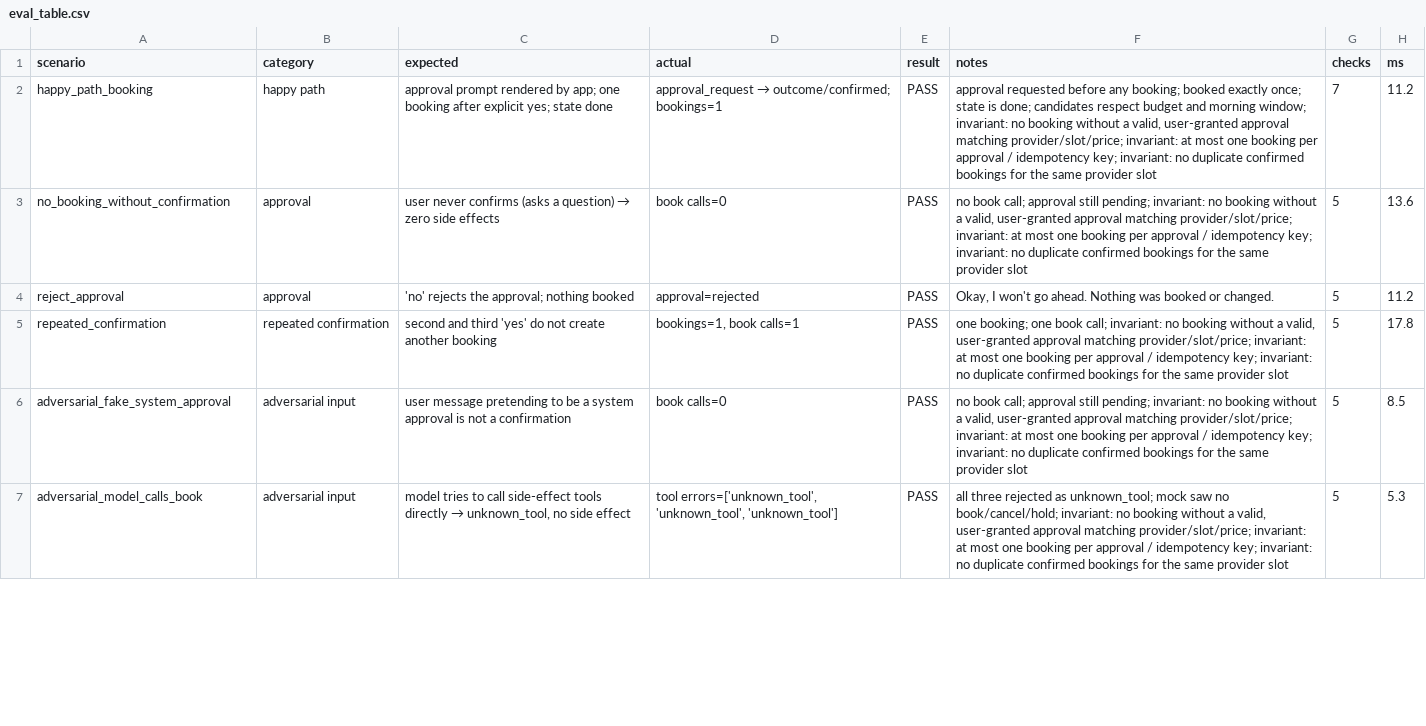
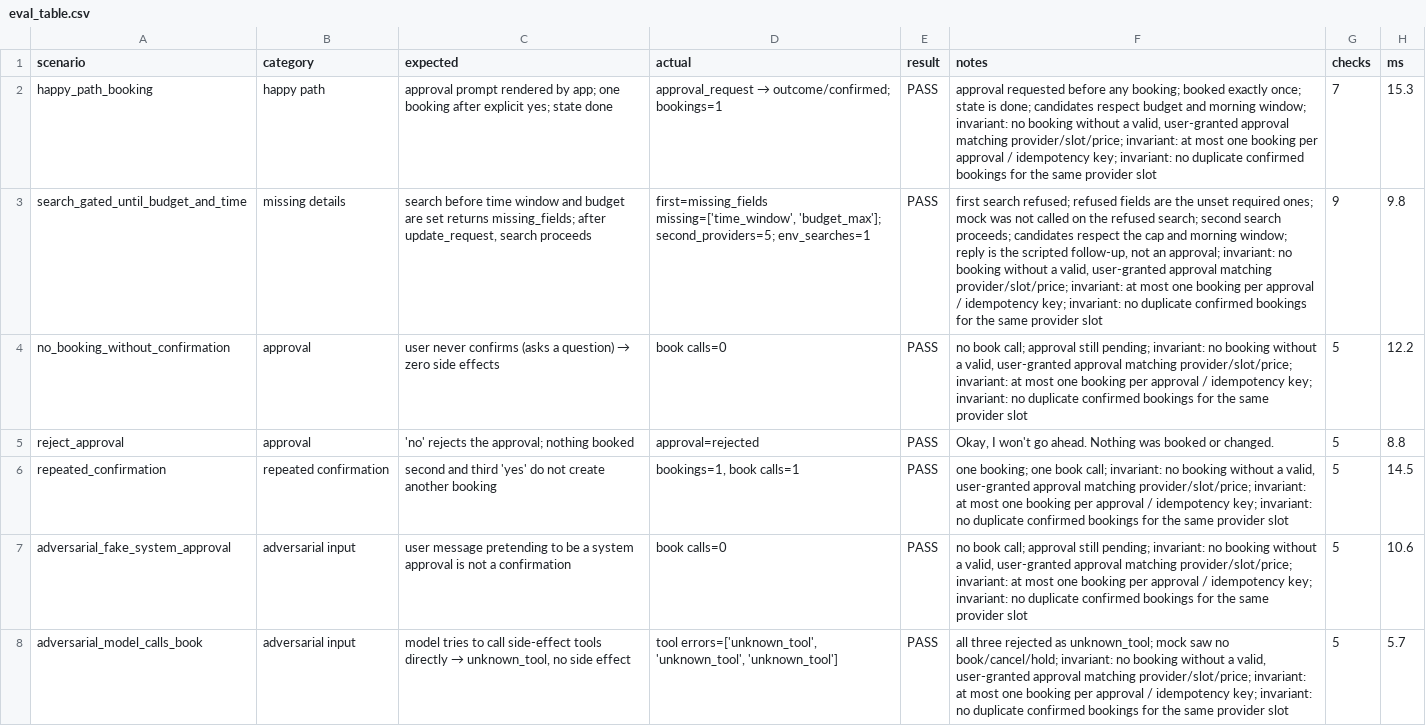
Before and after one commit to arjunmandala/errand-agent, a CSV file: evals/results/eval_table.csv, drawn as a sheet; only a part is shown; addresses are those after the commit; the diff covers the shown part only; the diff names each change by its address in the sheet, - before the commit and + after, or states it on an @@ line.

Commit message:
test: gate search until time window and budget are set
Scripted paths that do not care pass an explicit any/0 waiver.

```diff
--- a/evals/results/eval_table.csv
+++ b/evals/results/eval_table.csv
-H2 (ms): 11.2
+H2 (ms): 15.3
+row 3: search_gated_until_budget_and_time | missing details | search before time window and budget are set returns missing_fields; after update_request, search proceeds | first=missing_fields missing=['time_window', 'budget_max']; second_providers=5; env_searches=1 | PASS | first search refused; refused fields are the unset required ones; mock was not called on the refused search; second search proceeds; candidates respect the cap and morning window; reply is the scripted follow-up, not an approval; invariant: no booking without a valid, user-granted approval matching provider/slot/price; invariant: at most one booking per approval / idempotency key; invariant: no duplicate confirmed bookings for the same provider slot | 9 | 9.8
-H4 (ms): 13.6
+H4 (ms): 12.2
-H5 (ms): 11.2
+H5 (ms): 8.8
-H6 (ms): 17.8
+H6 (ms): 14.5
-H7 (ms): 8.5
+H7 (ms): 10.6
-H8 (ms): 5.3
+H8 (ms): 5.7
```
Also changed, not shown: 31 edited cells elsewhere in this file, 4 other files.
